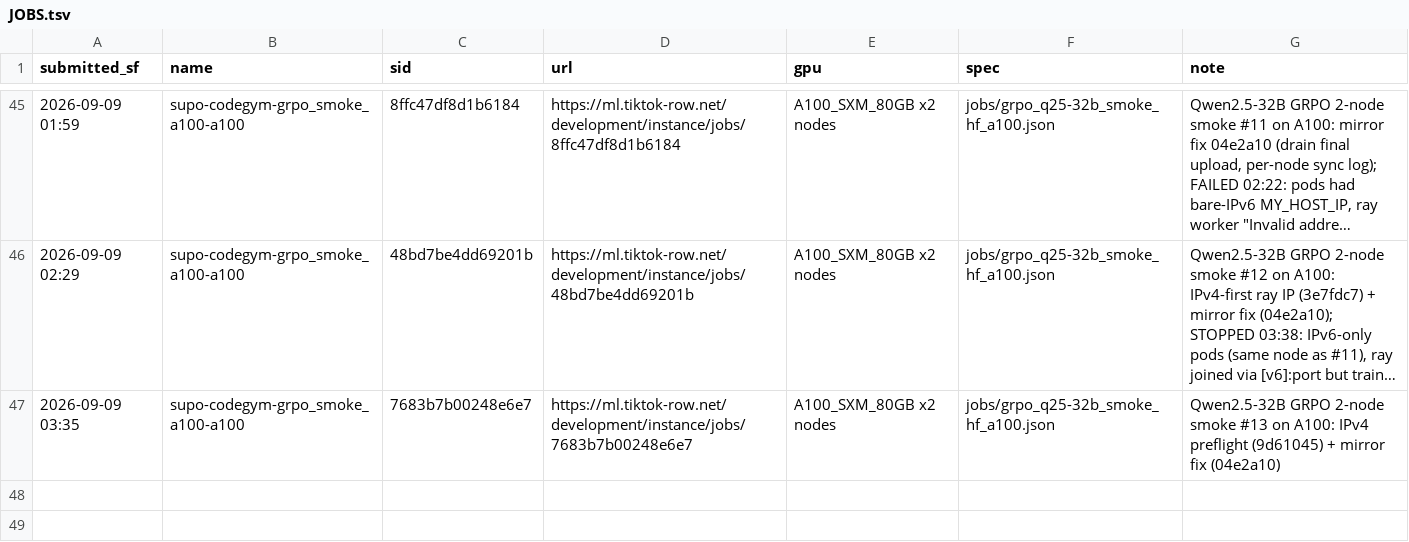
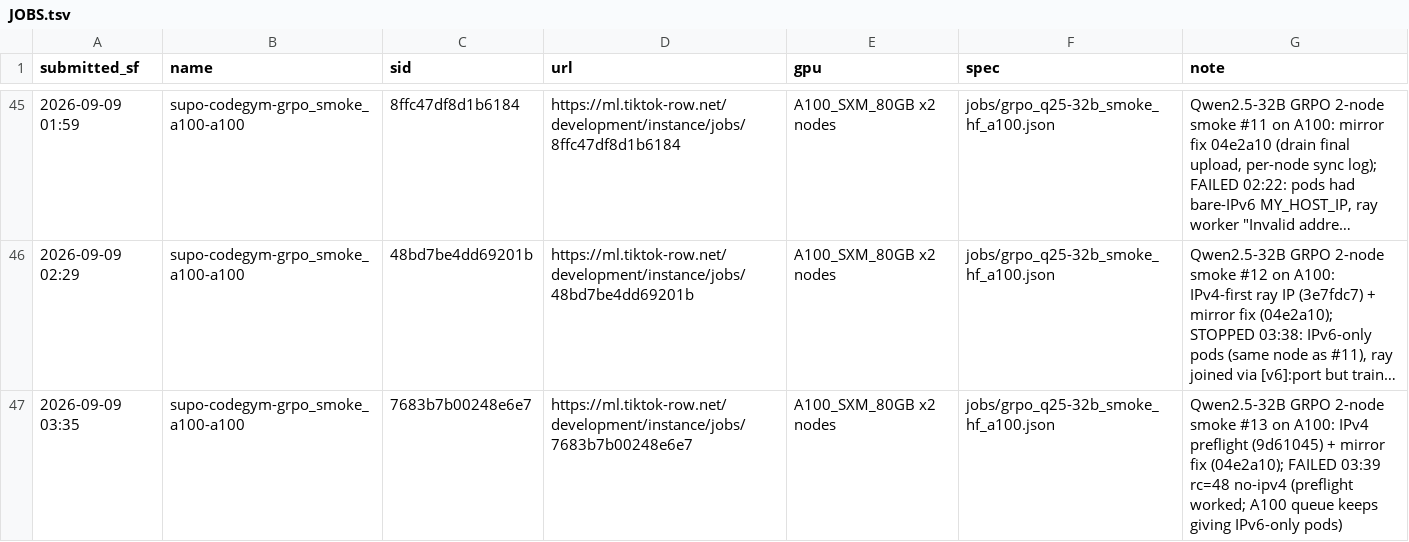
Before and after one commit to RainyFields/supo_codegym, a TSV file: jobs/JOBS.tsv, drawn as a sheet; only a part is shown, gaps mark what is left out; long unchanged cells end in …; the diff names each change by its address in the sheet, - before the commit and + after, or states it on an @@ line.

```diff
--- a/jobs/JOBS.tsv
+++ b/jobs/JOBS.tsv
-G47 (note): …mirror fix (04e2a10)
+G47 (note): …mirror fix (04e2a10); FAILED 03:39 rc=48 no-ipv4 (preflight worked; A100 queue keeps giving IPv6-only pods)
```
